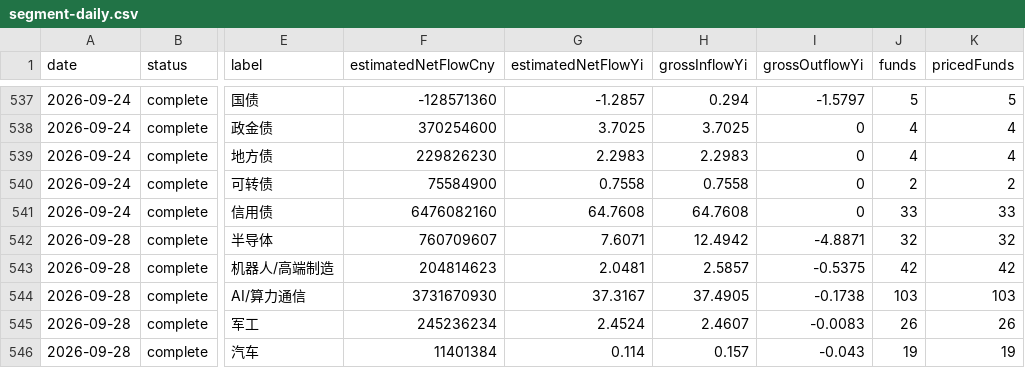
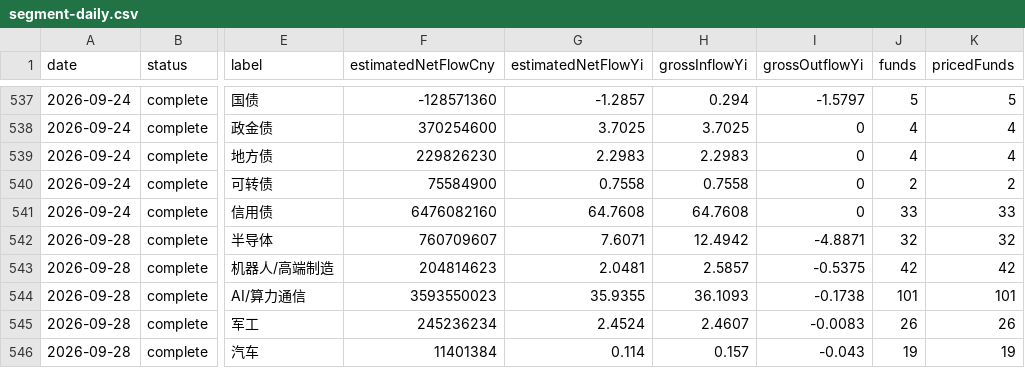
Before and after one commit to xieyuh03/Global-market-intelligence, a CSV file: public/data/etf-flow/segment-daily.csv, drawn as a sheet; only a part is shown, gaps mark what is left out; the diff names each change by its address in the sheet, - before the commit and + after, or states it on an @@ line.

```diff
--- a/public/data/etf-flow/segment-daily.csv
+++ b/public/data/etf-flow/segment-daily.csv
-F544 (estimatedNetFlowCny): 3731670930
+F544 (estimatedNetFlowCny): 3593550023
-G544 (estimatedNetFlowYi): 37.3167
+G544 (estimatedNetFlowYi): 35.9355
-H544 (grossInflowYi): 37.4905
+H544 (grossInflowYi): 36.1093
-J544 (funds): 103
+J544 (funds): 101
-K544 (pricedFunds): 103
+K544 (pricedFunds): 101
```
Also changed, not shown: public/data/etf-flow/category-daily.csv, public/data/etf-flow/daily.csv, 3 other files.
